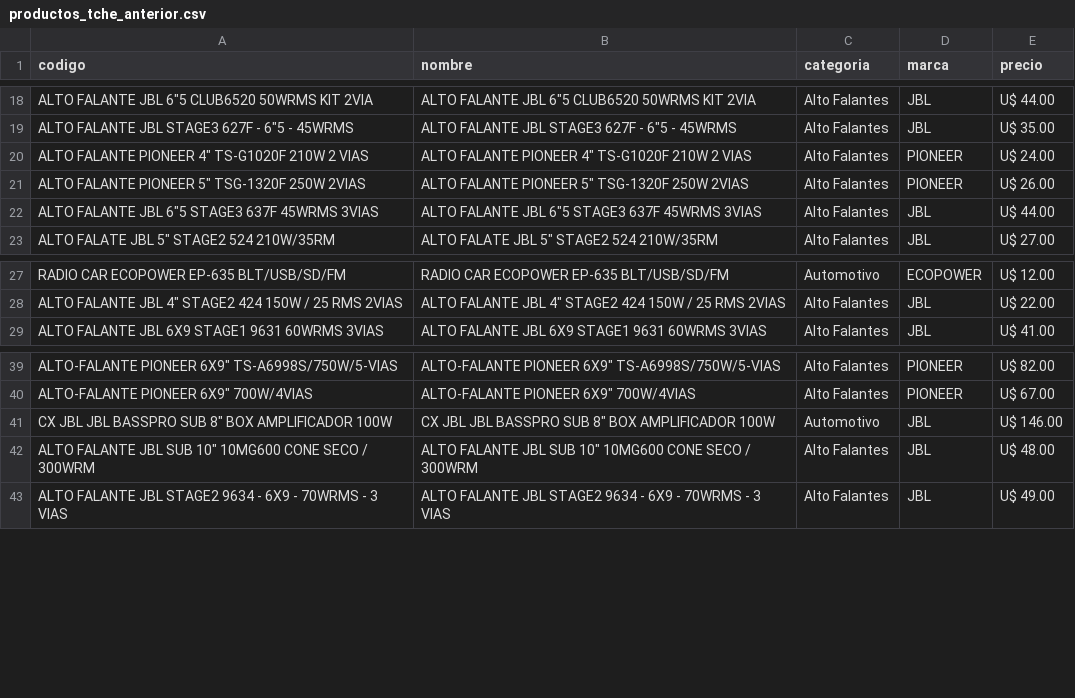
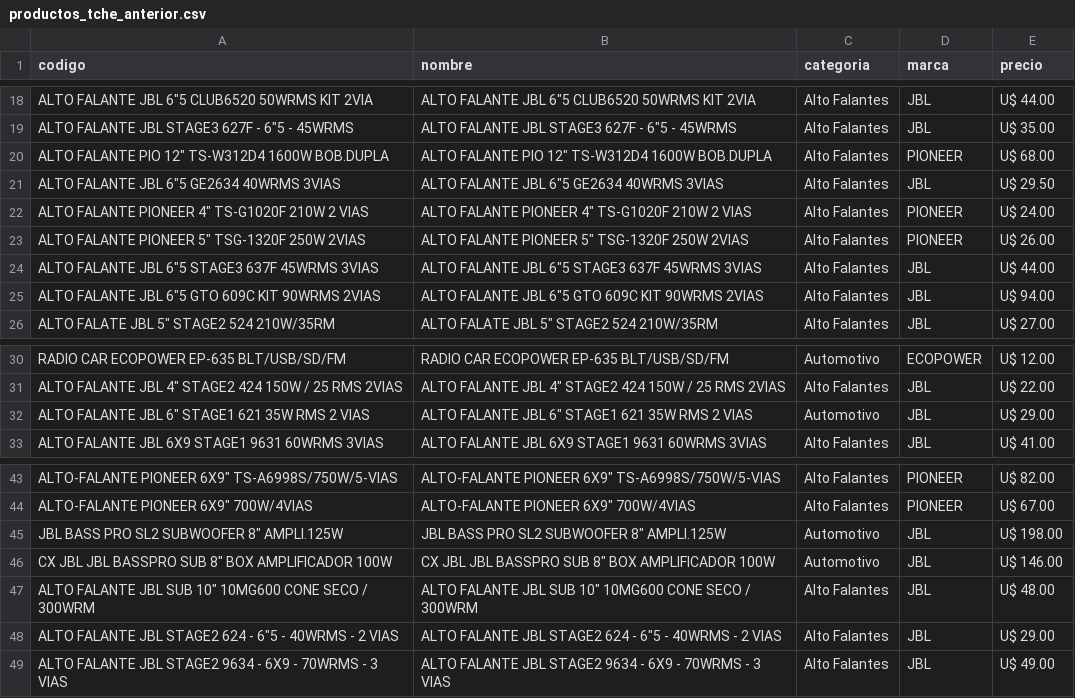
Before and after one commit to Gabrieluz1985/monitor-tcheloco, a CSV file: productos_tche_anterior.csv, drawn as a sheet; only a part is shown, gaps mark what is left out; the diff names each change by its address in the sheet, - before the commit and + after, or states it on an @@ line.

```diff
--- a/productos_tche_anterior.csv
+++ b/productos_tche_anterior.csv
+row 20: ALTO FALANTE PIO 12" TS-W312D4 1600W BOB.DUPLA | ALTO FALANTE PIO 12" TS-W312D4 1600W BOB.DUPLA | Alto Falantes | PIONEER | U$ 68.00
+row 21: ALTO FALANTE JBL 6"5 GE2634 40WRMS 3VIAS | ALTO FALANTE JBL 6"5 GE2634 40WRMS 3VIAS | Alto Falantes | JBL | U$ 29.50
+row 25: ALTO FALANTE JBL 6"5 GTO 609C KIT 90WRMS 2VIAS | ALTO FALANTE JBL 6"5 GTO 609C KIT 90WRMS 2VIAS | Alto Falantes | JBL | U$ 94.00
+row 32: ALTO FALANTE JBL 6" STAGE1 621 35W RMS 2 VIAS | ALTO FALANTE JBL 6" STAGE1 621 35W RMS 2 VIAS | Automotivo | JBL | U$ 29.00
+row 45: JBL BASS PRO SL2 SUBWOOFER 8" AMPLI.125W | JBL BASS PRO SL2 SUBWOOFER 8" AMPLI.125W | Automotivo | JBL | U$ 198.00
+row 48: ALTO FALANTE JBL STAGE2 624 - 6"5 - 40WRMS - 2 VIAS | ALTO FALANTE JBL STAGE2 624 - 6"5 - 40WRMS - 2 VIAS | Alto Falantes | JBL | U$ 29.00
```
